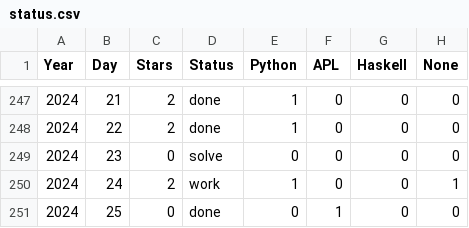
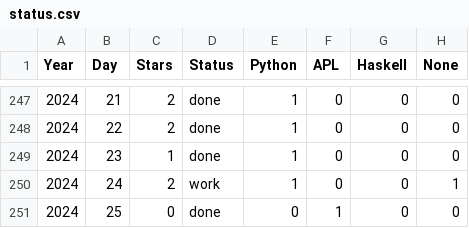
Before and after one commit to abcrtzyn/AdventOfCode, a CSV file: status.csv, drawn as a sheet; only a part is shown, gaps mark what is left out.

```diff
--- a/status.csv
+++ b/status.csv
@@ -248,3 +248,3 @@ Year, Day, Stars, Status, Python, APL, Haskell, None
 2024,  22,     2,   done, 1,0,0,0
-2024,  23,     0,  solve, 0,0,0,0
+2024,  23,     1,   done, 1,0,0,0
 2024,  24,     2,   work, 1,0,0,1
```
Also changed, not shown: 3 other files.
